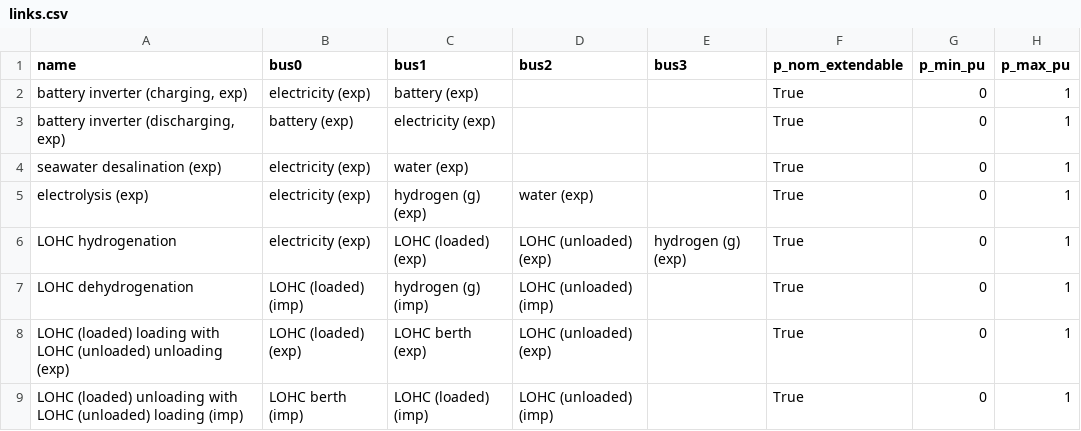
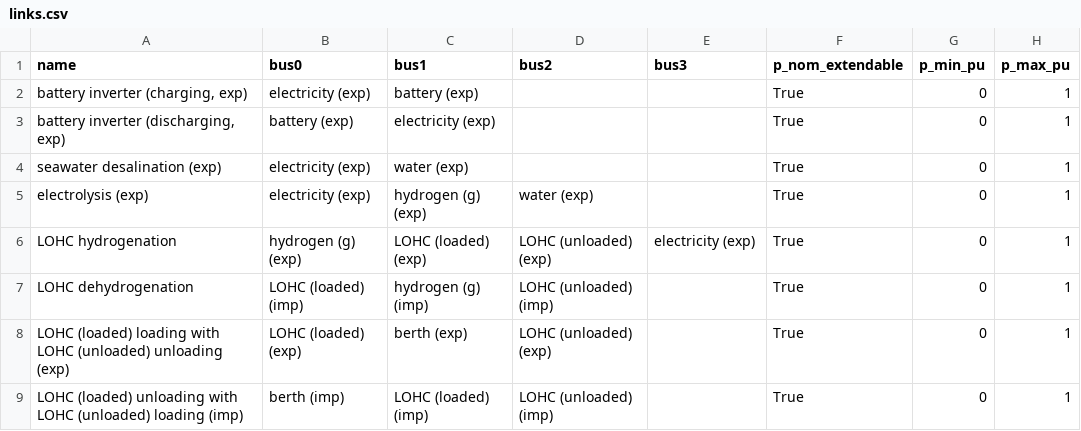
Before and after one commit to euronion/trace, a CSV file: escs/shipping-lohc/links.csv, drawn as a sheet.

```diff
--- a/escs/shipping-lohc/links.csv
+++ b/escs/shipping-lohc/links.csv
@@ -5,5 +5,5 @@ seawater desalination (exp),electricity (exp),water (exp),,,True,0,1
 electrolysis (exp),electricity (exp),hydrogen (g) (exp),water (exp),,True,0,1
-LOHC hydrogenation,electricity (exp),LOHC (loaded) (exp),LOHC (unloaded) (exp),hydrogen (g) (exp),True,0,1
+LOHC hydrogenation,hydrogen (g) (exp),LOHC (loaded) (exp),LOHC (unloaded) (exp),electricity (exp),True,0,1
 LOHC dehydrogenation,LOHC (loaded) (imp),hydrogen (g) (imp),LOHC (unloaded) (imp),,True,0,1
-LOHC (loaded) loading with LOHC (unloaded) unloading (exp),LOHC (loaded) (exp),LOHC berth (exp),LOHC (unloaded) (exp),,True,0,1
-LOHC (loaded) unloading with LOHC (unloaded) loading (imp),LOHC berth (imp),LOHC (loaded) (imp),LOHC (unloaded) (imp),,True,0,1
+LOHC (loaded) loading with LOHC (unloaded) unloading (exp),LOHC (loaded) (exp),berth (exp),LOHC (unloaded) (exp),,True,0,1
+LOHC (loaded) unloading with LOHC (unloaded) loading (imp),berth (imp),LOHC (loaded) (imp),LOHC (unloaded) (imp),,True,0,1
```
Also changed, not shown: data/efficiencies.csv, escs/shipping-lohc/buses.csv, 5 other files.
